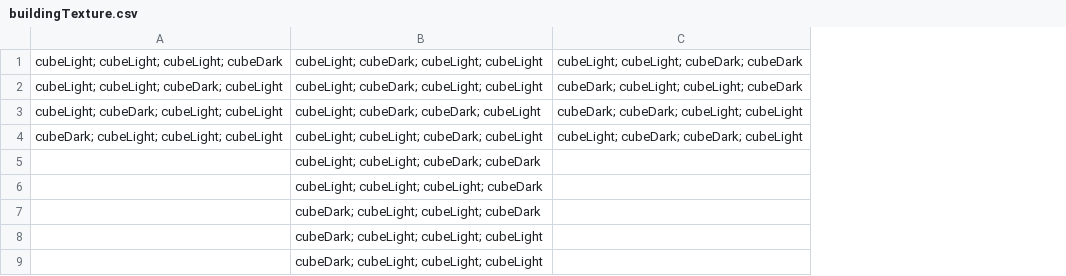
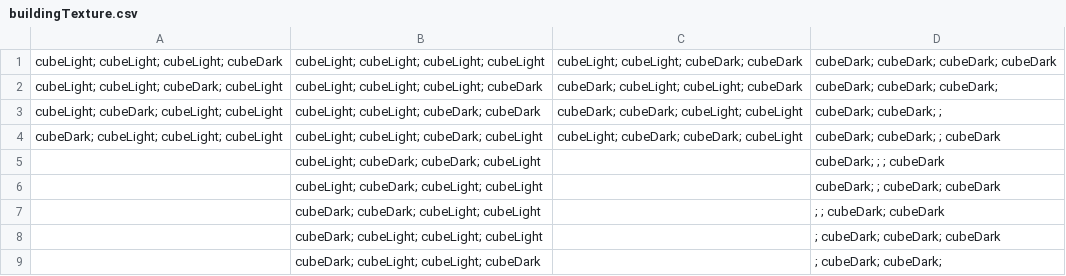
Before and after one commit to Grabot/Android, a CSV file: cityBuilder/android/assets/buildingData/buildingTexture.csv, drawn as a sheet; removed rows and columns are numbered as before the commit, all else as after; the diff names each change by its address in the sheet, - before the commit and + after, or states it on an @@ line.

```diff
--- a/cityBuilder/android/assets/buildingData/buildingTexture.csv
+++ b/cityBuilder/android/assets/buildingData/buildingTexture.csv
+column D, rows 1-6: cubeDark; cubeDark; cubeDark; cubeDark | cubeDark; cubeDark; cubeDark; | cubeDark; cubeDark; ; | cubeDark; cubeDark; ; cubeDark | cubeDark; ; ; cubeDark | cubeDark; ; cubeDark; cubeDark; row 9: ; cubeDark; cubeDark;
-B1: cubeLight; cubeDark; cubeLight; cubeLight
+B1: cubeLight; cubeLight; cubeLight; cubeLight
-B2: cubeLight; cubeDark; cubeLight; cubeLight
+B2: cubeLight; cubeLight; cubeLight; cubeDark
-B3: cubeLight; cubeDark; cubeDark; cubeLight
+B3: cubeLight; cubeLight; cubeDark; cubeDark
-B5: cubeLight; cubeLight; cubeDark; cubeDark
+B5: cubeLight; cubeDark; cubeDark; cubeLight
-B6: cubeLight; cubeLight; cubeLight; cubeDark
+B6: cubeLight; cubeDark; cubeLight; cubeLight
+row 7:  | cubeDark; cubeDark; cubeLight; cubeLight |  | ; ; cubeDark; cubeDark
-row 9:  | cubeDark; cubeLight; cubeLight; cubeLight
```
Also changed, not shown: cityBuilder/android/assets/buildingData/buildingAvailability.csv, 17 other files.
